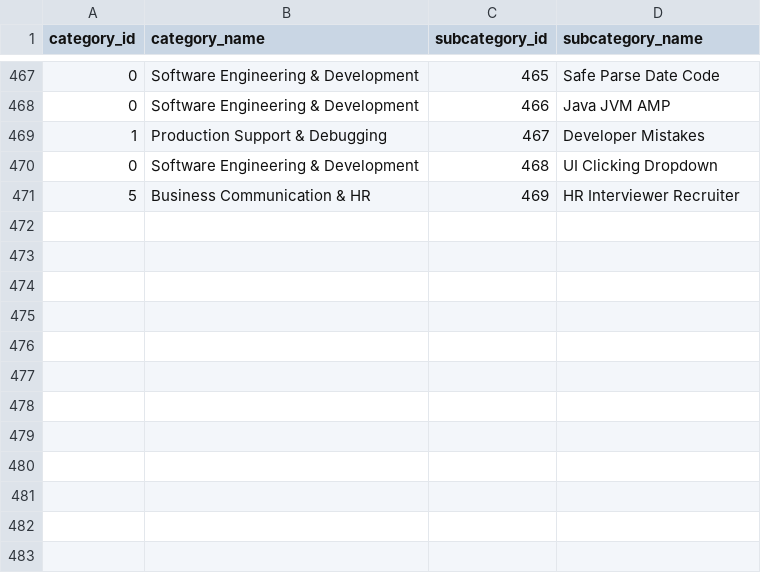
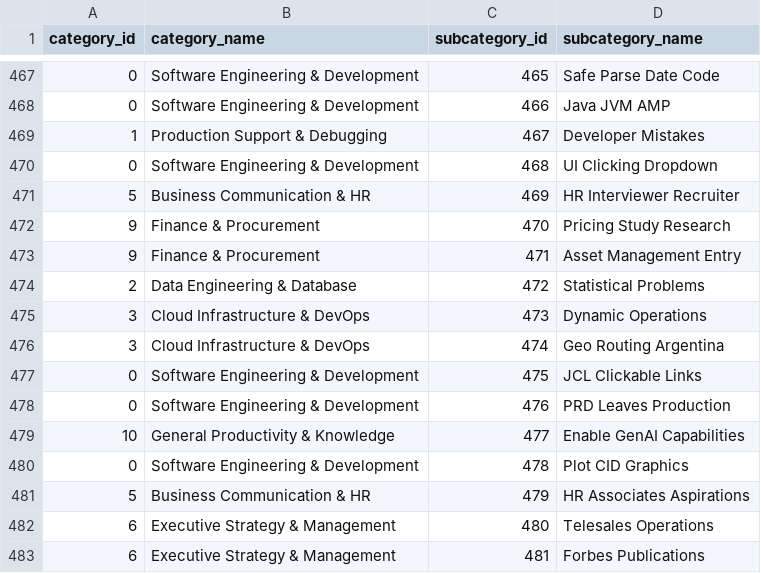
Before and after one commit to krishna-mk-0124/Prompt_Insights, a CSV file: AIObservatory/data/optimized_taxonomy.csv, drawn as a sheet; only a part is shown, gaps mark what is left out.

```diff
--- a/AIObservatory/data/optimized_taxonomy.csv
+++ b/AIObservatory/data/optimized_taxonomy.csv
@@ -471 +471,13 @@ category_id,category_name,subcategory_id,subcategory_name
 5,Business Communication & HR,469,HR Interviewer Recruiter
+9,Finance & Procurement,470,Pricing Study Research
+9,Finance & Procurement,471,Asset Management Entry
+2,Data Engineering & Database,472,Statistical Problems
+3,Cloud Infrastructure & DevOps,473,Dynamic Operations
+3,Cloud Infrastructure & DevOps,474,Geo Routing Argentina
+0,Software Engineering & Development,475,JCL Clickable Links
+0,Software Engineering & Development,476,PRD Leaves Production
+10,General Productivity & Knowledge,477,Enable GenAI Capabilities
+0,Software Engineering & Development,478,Plot CID Graphics
+5,Business Communication & HR,479,HR Associates Aspirations
+6,Executive Strategy & Management,480,Telesales Operations
+6,Executive Strategy & Management,481,Forbes Publications
```
Also changed, not shown: 1 other file.
